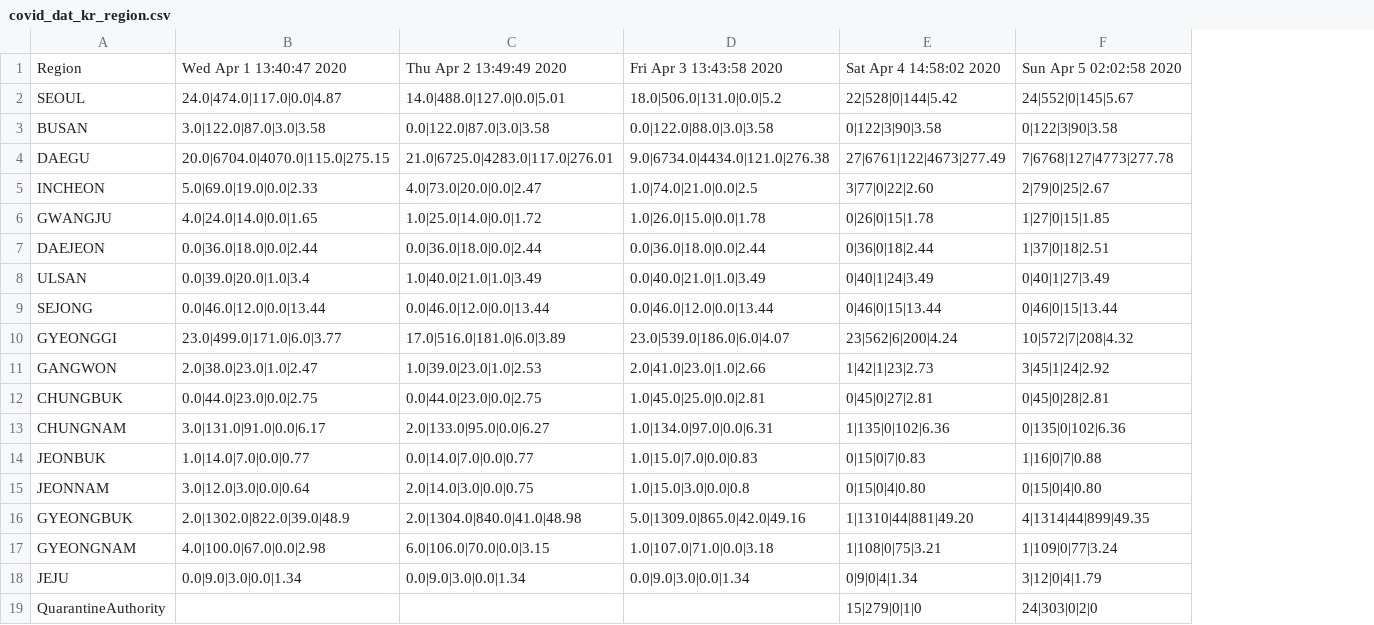
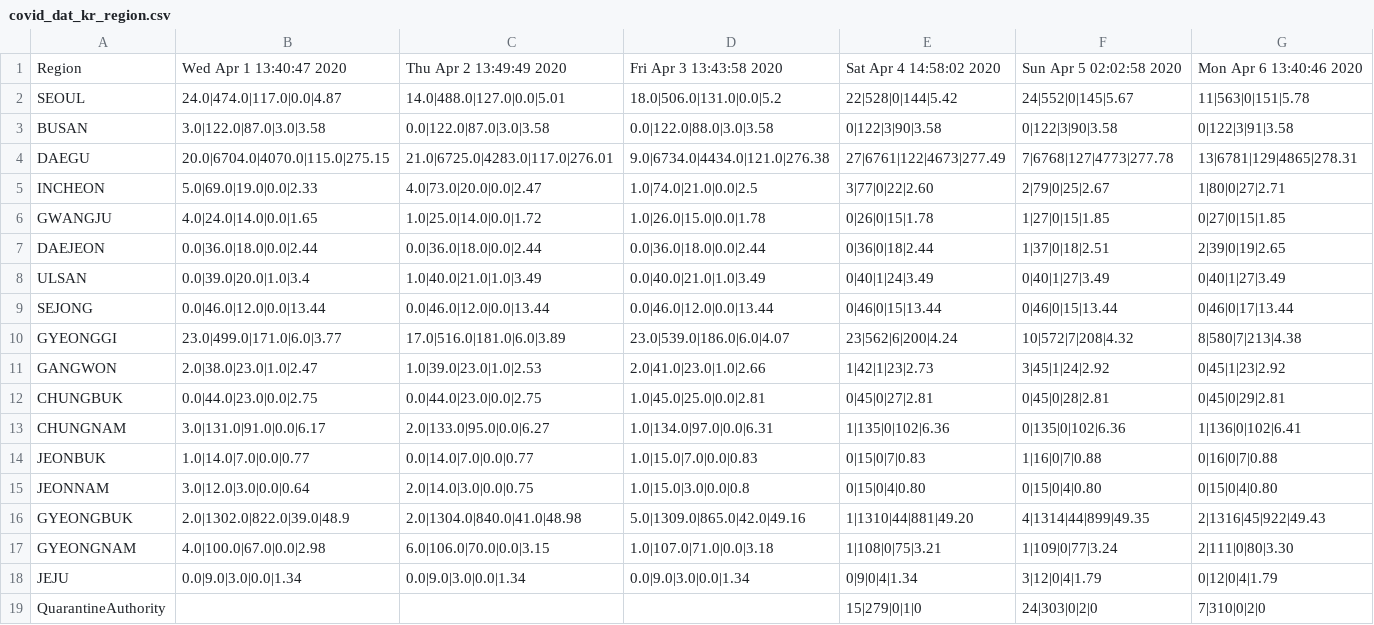
Before and after one commit to KKodiac/Covid19_Stats, a CSV file: Covid19/Data/Korea/covid_dat_kr_region.csv, drawn as a sheet; the diff names each change by its address in the sheet, - before the commit and + after, or states it on an @@ line.

```diff
--- a/Covid19/Data/Korea/covid_dat_kr_region.csv
+++ b/Covid19/Data/Korea/covid_dat_kr_region.csv
+column G, rows 1-19: Mon Apr 6 13:40:46 2020 | 11|563|0|151|5.78 | 0|122|3|91|3.58 | 13|6781|129|4865|278.31 | 1|80|0|27|2.71 | 0|27|0|15|1.85 | 2|39|0|19|2.65 | 0|40|1|27|3.49 | 0|46|0|17|13.44 | 8|580|7|213|4.38 | 0|45|1|23|2.92 | 0|45|0|29|2.81 | 1|136|0|102|6.41 | 0|16|0|7|0.88 | 0|15|0|4|0.80 | 2|1316|45|922|49.43 | 2|111|0|80|3.30 | 0|12|0|4|1.79 | 7|310|0|2|0
```
Also changed, not shown: Covid19/Data/Korea/covid_dat_kr_total.csv, Covid19/Data/Korea/covid_dat_seoul.csv, 40 other files.
